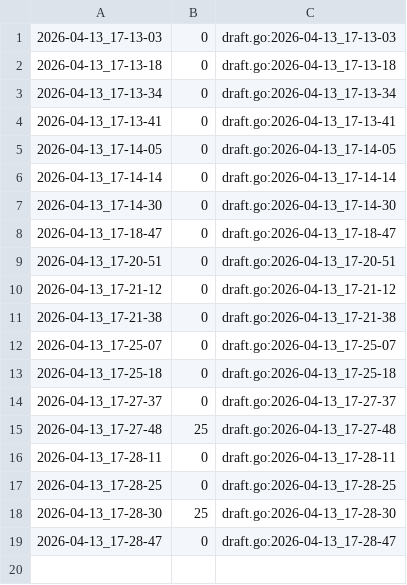
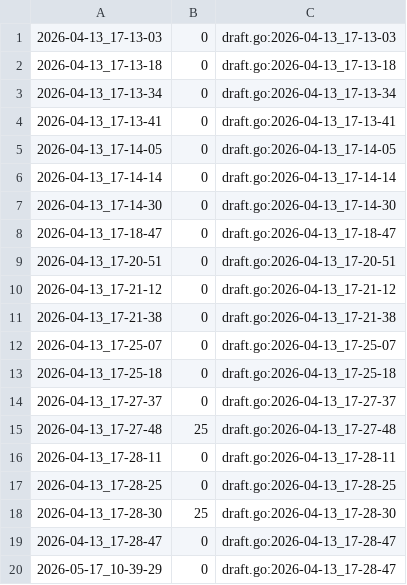
Before and after one commit to qxcode-course/ed-seg-bloco-a-warrley, a CSV file: .tko/track/eval1@baruel/track.csv, drawn as a sheet.

```diff
--- a/.tko/track/eval1@baruel/track.csv
+++ b/.tko/track/eval1@baruel/track.csv
@@ -19 +19,2 @@
 2026-04-13_17-28-47,0,draft.go:2026-04-13_17-28-47
+2026-05-17_10-39-29,0,draft.go:2026-04-13_17-28-47
```
Also changed, not shown: .tko/track/ed@editorint/track.csv, .tko/track/eval1@apagando/track.csv, 6 other files.
